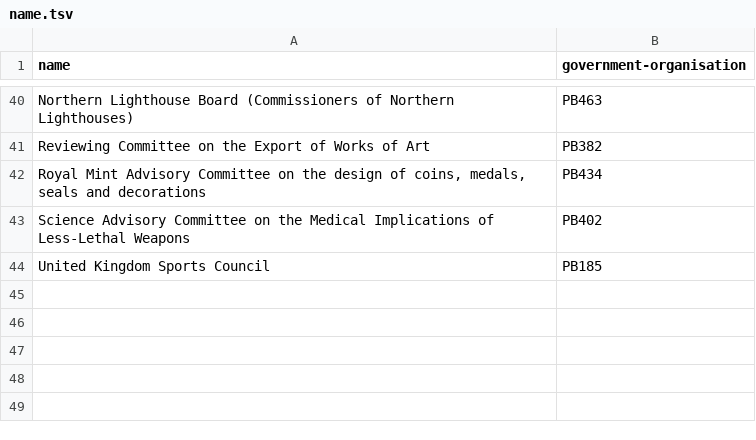
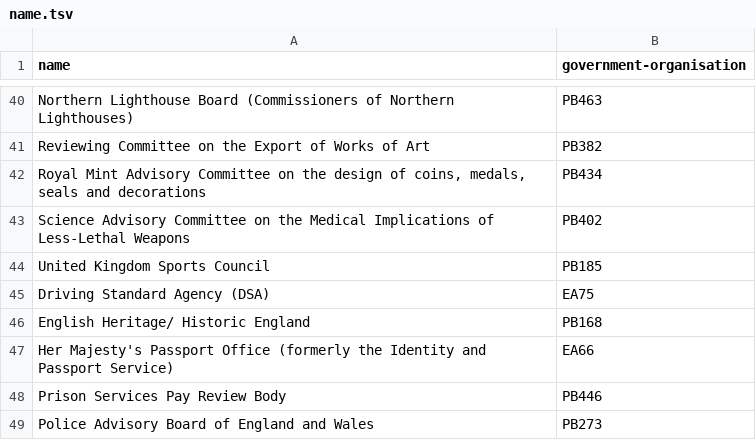
Before and after one commit to openregister/government-organisation-data, a TSV file: fixup/name.tsv, drawn as a sheet; only a part is shown, gaps mark what is left out.

```diff
--- a/fixup/name.tsv
+++ b/fixup/name.tsv
@@ -44 +44,6 @@ Science Advisory Committee on the Medical Implications of Less-Lethal Weapons	PB
 United Kingdom Sports Council	PB185
+Driving Standard Agency (DSA)	EA75
+English Heritage/ Historic England	PB168
+Her Majesty's Passport Office (formerly the Identity and Passport Service)	EA66
+Prison Services Pay Review Body	PB446
+Police Advisory Board of England and Wales	PB273
```
Also changed, not shown: 6 other files.
